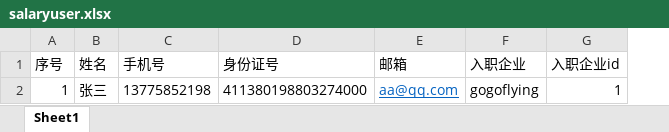
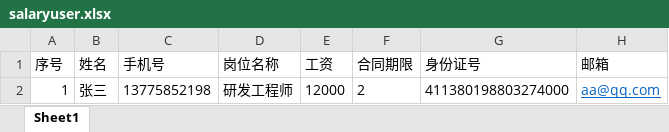
Before and after one commit to gogoflying/gin-vue-admin, an Excel workbook: QMPlusServer/static/template/salaryuser.xlsx, sheet Sheet1, drawn as a sheet; values as stored, in another font and other column widths than the file's, no borders; removed rows and columns are numbered as before the commit, all else as after; the diff names each change by its address in the sheet, - before the commit and + after, or states it on an @@ line.

Commit message:
add backend salaryuser

```diff
--- a/QMPlusServer/static/template/salaryuser.xlsx (sheet Sheet1)
+++ b/QMPlusServer/static/template/salaryuser.xlsx (sheet Sheet1)
+column D (岗位名称), row 2: 研发工程师
+column E (工资), row 2: 12000
+column F (合同期限), row 2: 2
-column F (入职企业), row 2: gogoflying
-column G (入职企业id), row 2: 1
```
Also changed, not shown: 3 other files.
